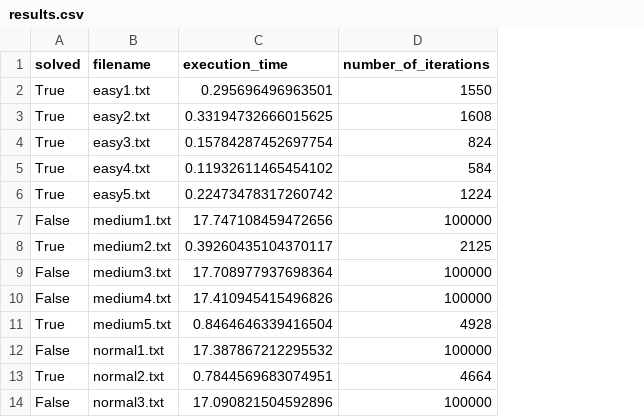
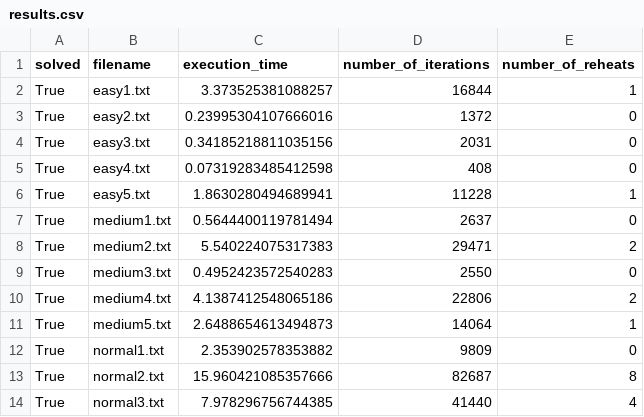
Before and after one commit to NicolaAggio/Sudoku-Solver, a CSV file: results/annealing/results.csv, drawn as a sheet; only a part is shown; the diff covers the shown part only; the diff names each change by its address in the sheet, - before the commit and + after, or states it on an @@ line.

```diff
--- a/results/annealing/results.csv
+++ b/results/annealing/results.csv
+column E (number_of_reheats), rows 2-14: 1 | 0 | 0 | 0 | 1 | 0 | 2 | 0 | 2 | 1 | 0 | 8 | 4
-C2 (execution_time): 0.295696496963501
+C2 (execution_time): 3.373525381088257
-D2 (number_of_iterations): 1550
+D2 (number_of_iterations): 16844
-C3 (execution_time): 0.33194732666015625
+C3 (execution_time): 0.23995304107666016
-D3 (number_of_iterations): 1608
+D3 (number_of_iterations): 1372
-C4 (execution_time): 0.15784287452697754
+C4 (execution_time): 0.34185218811035156
-D4 (number_of_iterations): 824
+D4 (number_of_iterations): 2031
-C5 (execution_time): 0.11932611465454102
+C5 (execution_time): 0.07319283485412598
-D5 (number_of_iterations): 584
+D5 (number_of_iterations): 408
-C6 (execution_time): 0.22473478317260742
+C6 (execution_time): 1.8630280494689941
-D6 (number_of_iterations): 1224
+D6 (number_of_iterations): 11228
-A7 (solved): False
+A7 (solved): True
-C7 (execution_time): 17.747108459472656
+C7 (execution_time): 0.5644400119781494
-D7 (number_of_iterations): 100000
+D7 (number_of_iterations): 2637
-C8 (execution_time): 0.39260435104370117
+C8 (execution_time): 5.540224075317383
-D8 (number_of_iterations): 2125
+D8 (number_of_iterations): 29471
-A9:A10 (solved): False
+A9:A10 (solved): True
-C9 (execution_time): 17.708977937698364
+C9 (execution_time): 0.4952423572540283
-D9 (number_of_iterations): 100000
+D9 (number_of_iterations): 2550
-C10 (execution_time): 17.410945415496826
+C10 (execution_time): 4.1387412548065186
-D10 (number_of_iterations): 100000
+D10 (number_of_iterations): 22806
-C11 (execution_time): 0.8464646339416504
+C11 (execution_time): 2.6488654613494873
-D11 (number_of_iterations): 4928
+D11 (number_of_iterations): 14064
-A12 (solved): False
+A12 (solved): True
-C12 (execution_time): 17.387867212295532
+C12 (execution_time): 2.353902578353882
-D12 (number_of_iterations): 100000
+D12 (number_of_iterations): 9809
-C13 (execution_time): 0.7844569683074951
+C13 (execution_time): 15.960421085357666
-D13 (number_of_iterations): 4664
+D13 (number_of_iterations): 82687
-A14 (solved): False
+A14 (solved): True
-C14 (execution_time): 17.090821504592896
+C14 (execution_time): 7.978296756744385
-D14 (number_of_iterations): 100000
+D14 (number_of_iterations): 41440
```
Also changed, not shown: 17 edited cells elsewhere in this file, 20 other files.
